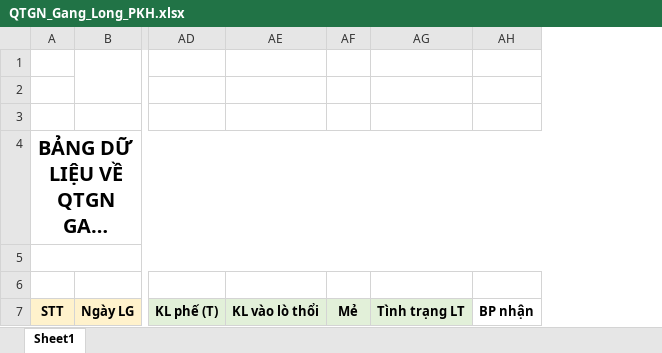
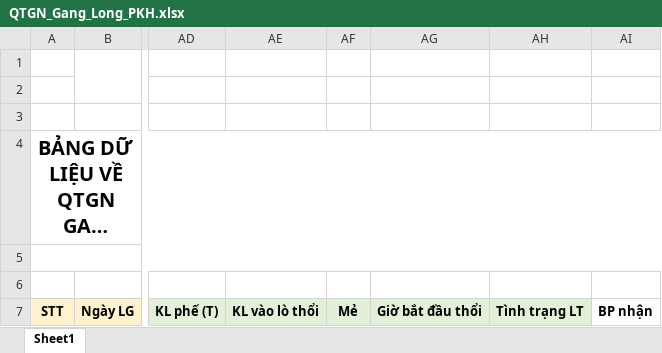
Before and after one commit to nvp98/DATAPRODUCT, an Excel workbook: Data_Product/App_Data/QTGN_Gang_Long_PKH.xlsx, sheet Sheet1, drawn as a sheet; only a part is shown, gaps mark what is left out; long unchanged cells end in …; values as stored, in another font and other column widths than the file's, no borders; charts and pictures not drawn; the diff names each change by its address in the sheet, - before the commit and + after, or states it on an @@ line.

Commit message:
them 2 column moi cho phan ke hoach

```diff
--- a/Data_Product/App_Data/QTGN_Gang_Long_PKH.xlsx (sheet Sheet1)
+++ b/Data_Product/App_Data/QTGN_Gang_Long_PKH.xlsx (sheet Sheet1)
+column AG, row 7: Giờ bắt đầu thổi
```
Also changed, not shown: 3 other files.
